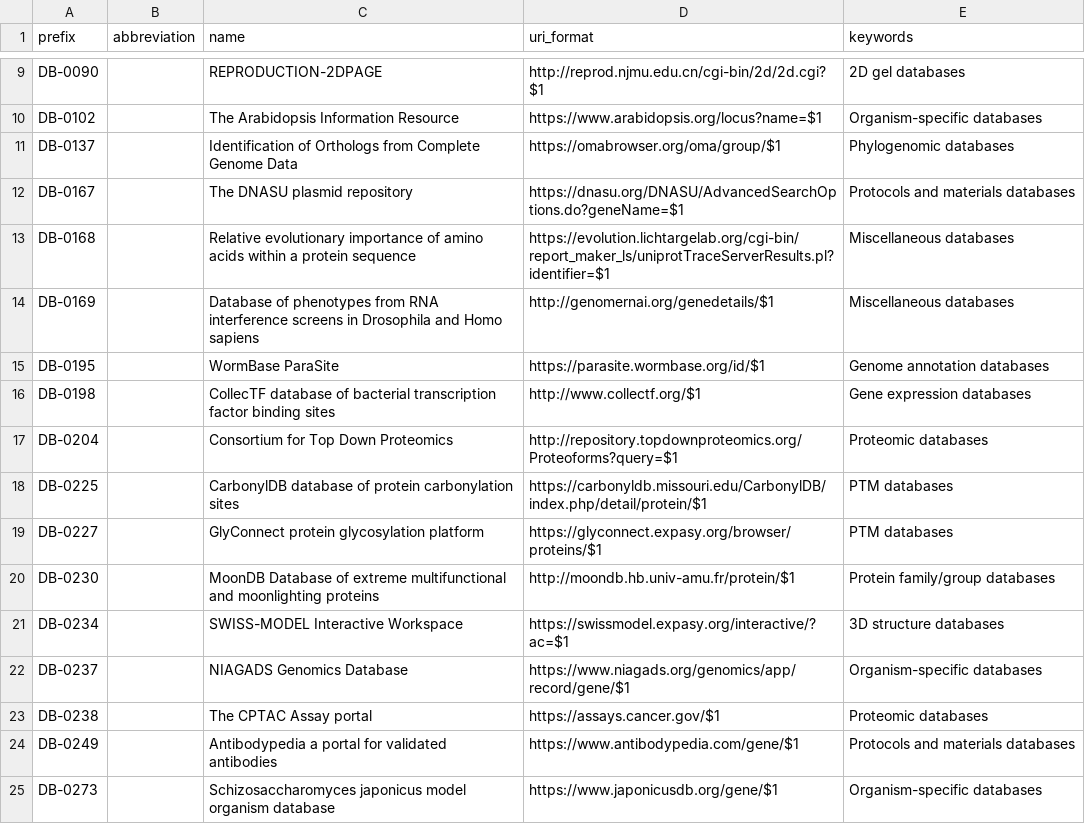
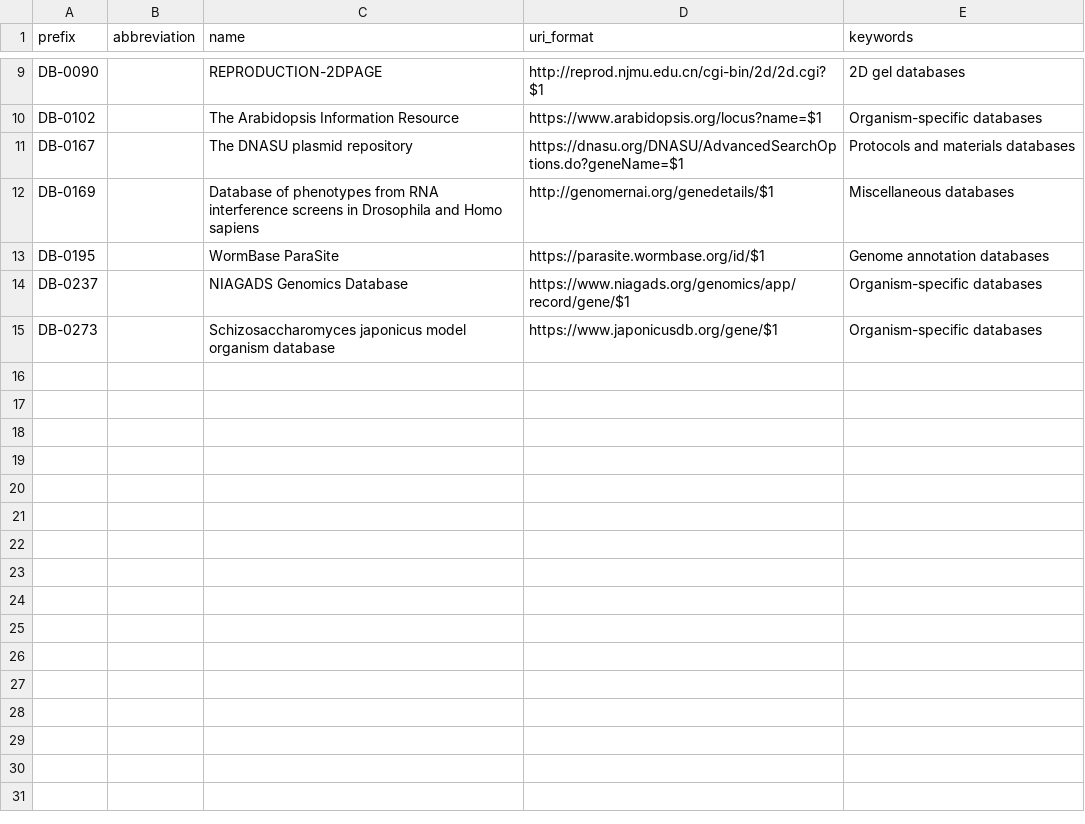
Before and after one commit to biopragmatics/bioregistry, a TSV file: exports/alignment/uniprot.tsv, drawn as a sheet; only a part is shown, gaps mark what is left out.

```diff
--- a/exports/alignment/uniprot.tsv
+++ b/exports/alignment/uniprot.tsv
@@ -10,16 +10,6 @@ DB-0090		REPRODUCTION-2DPAGE	http://reprod.njmu.edu.cn/cgi-bin/2d/2d.cgi?$1	2D g
 DB-0102		The Arabidopsis Information Resource	https://www.arabidopsis.org/locus?name=$1	Organism-specific databases
-DB-0137		Identification of Orthologs from Complete Genome Data	https://omabrowser.org/oma/group/$1	Phylogenomic databases
 DB-0167		The DNASU plasmid repository	https://dnasu.org/DNASU/AdvancedSearchOptions.do?geneName=$1	Protocols and materials databases
-DB-0168		Relative evolutionary importance of amino acids within a protein sequence	https://evolution.lichtargelab.org/cgi-bin/report_maker_ls/uniprotTraceServerResults.pl?identifier=$1	Miscellaneous databases
 DB-0169		Database of phenotypes from RNA interference screens in Drosophila and Homo sapiens	http://genomernai.org/genedetails/$1	Miscellaneous databases
 DB-0195		WormBase ParaSite	https://parasite.wormbase.org/id/$1	Genome annotation databases
-DB-0198		CollecTF database of bacterial transcription factor binding sites	http://www.collectf.org/$1	Gene expression databases
-DB-0204		Consortium for Top Down Proteomics	http://repository.topdownproteomics.org/Proteoforms?query=$1	Proteomic databases
-DB-0225		CarbonylDB database of protein carbonylation sites	https://carbonyldb.missouri.edu/CarbonylDB/index.php/detail/protein/$1	PTM databases
-DB-0227		GlyConnect protein glycosylation platform	https://glyconnect.expasy.org/browser/proteins/$1	PTM databases
-DB-0230		MoonDB Database of extreme multifunctional and moonlighting proteins	http://moondb.hb.univ-amu.fr/protein/$1	Protein family/group databases
-DB-0234		SWISS-MODEL Interactive Workspace	https://swissmodel.expasy.org/interactive/?ac=$1	3D structure databases
 DB-0237		NIAGADS Genomics Database	https://www.niagads.org/genomics/app/record/gene/$1	Organism-specific databases
-DB-0238		The CPTAC Assay portal	https://assays.cancer.gov/$1	Proteomic databases
-DB-0249		Antibodypedia a portal for validated antibodies	https://www.antibodypedia.com/gene/$1	Protocols and materials databases
 DB-0273		Schizosaccharomyces japonicus model organism database	https://www.japonicusdb.org/gene/$1	Organism-specific databases
```
Also changed, not shown: src/bioregistry/data/curated_mappings.sssom.tsv, 3 other files.
